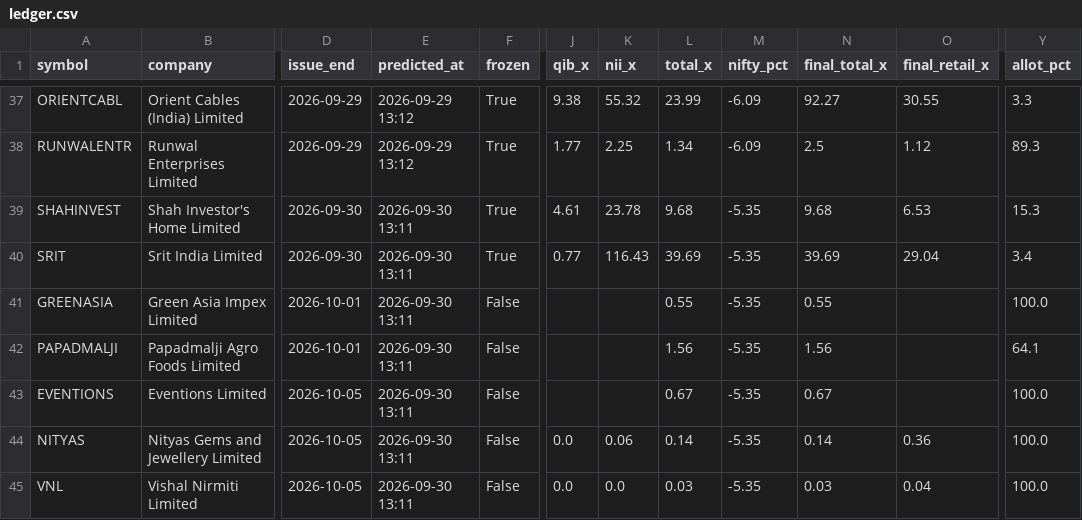
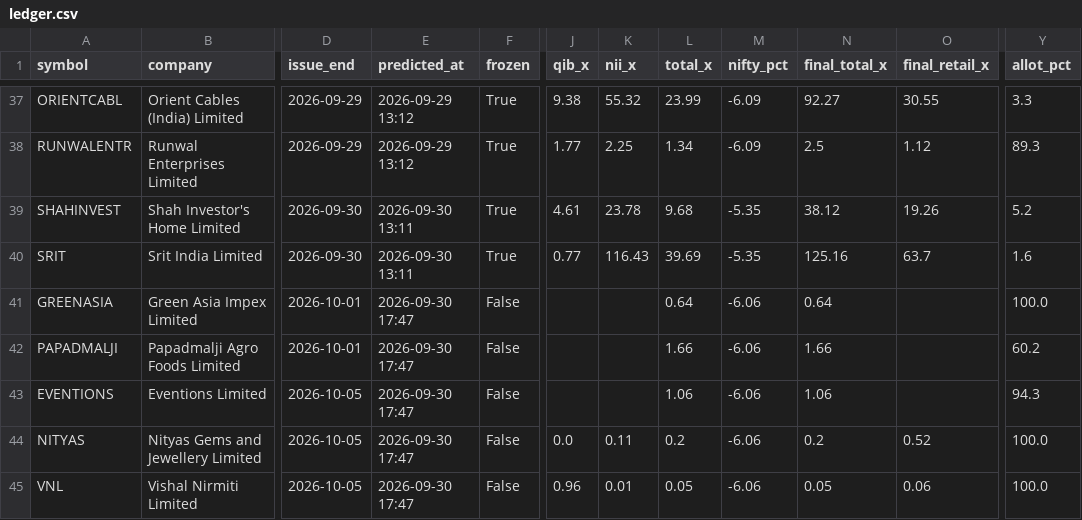
Before and after one commit to rathirahul46/ipo-track-record-public, a CSV file: ledger.csv, drawn as a sheet; only a part is shown, gaps mark what is left out; the diff covers the shown part only; the diff names each change by its address in the sheet, - before the commit and + after, or states it on an @@ line.

```diff
--- a/ledger.csv
+++ b/ledger.csv
-N39 (final_total_x): 9.68
+N39 (final_total_x): 38.12
-O39 (final_retail_x): 6.53
+O39 (final_retail_x): 19.26
-Y39 (allot_pct): 15.3
+Y39 (allot_pct): 5.2
-N40 (final_total_x): 39.69
+N40 (final_total_x): 125.16
-O40 (final_retail_x): 29.04
+O40 (final_retail_x): 63.7
-Y40 (allot_pct): 3.4
+Y40 (allot_pct): 1.6
-E41:E45 (predicted_at): 2026-09-30 13:11
+E41:E45 (predicted_at): 2026-09-30 17:47
-L41 (total_x): 0.55
+L41 (total_x): 0.64
-M41:M45 (nifty_pct): -5.35
+M41:M45 (nifty_pct): -6.06
-N41 (final_total_x): 0.55
+N41 (final_total_x): 0.64
-L42 (total_x): 1.56
+L42 (total_x): 1.66
-N42 (final_total_x): 1.56
+N42 (final_total_x): 1.66
-Y42 (allot_pct): 64.1
+Y42 (allot_pct): 60.2
-L43 (total_x): 0.67
+L43 (total_x): 1.06
-N43 (final_total_x): 0.67
+N43 (final_total_x): 1.06
-Y43 (allot_pct): 100.0
+Y43 (allot_pct): 94.3
-K44 (nii_x): 0.06
+K44 (nii_x): 0.11
-L44 (total_x): 0.14
+L44 (total_x): 0.2
-N44 (final_total_x): 0.14
+N44 (final_total_x): 0.2
-O44 (final_retail_x): 0.36
+O44 (final_retail_x): 0.52
-J45 (qib_x): 0.0
+J45 (qib_x): 0.96
-K45 (nii_x): 0.0
+K45 (nii_x): 0.01
-L45 (total_x): 0.03
+L45 (total_x): 0.05
-N45 (final_total_x): 0.03
+N45 (final_total_x): 0.05
-O45 (final_retail_x): 0.04
+O45 (final_retail_x): 0.06
```
Also changed, not shown: 60 edited cells elsewhere in this file, 1 other file.
